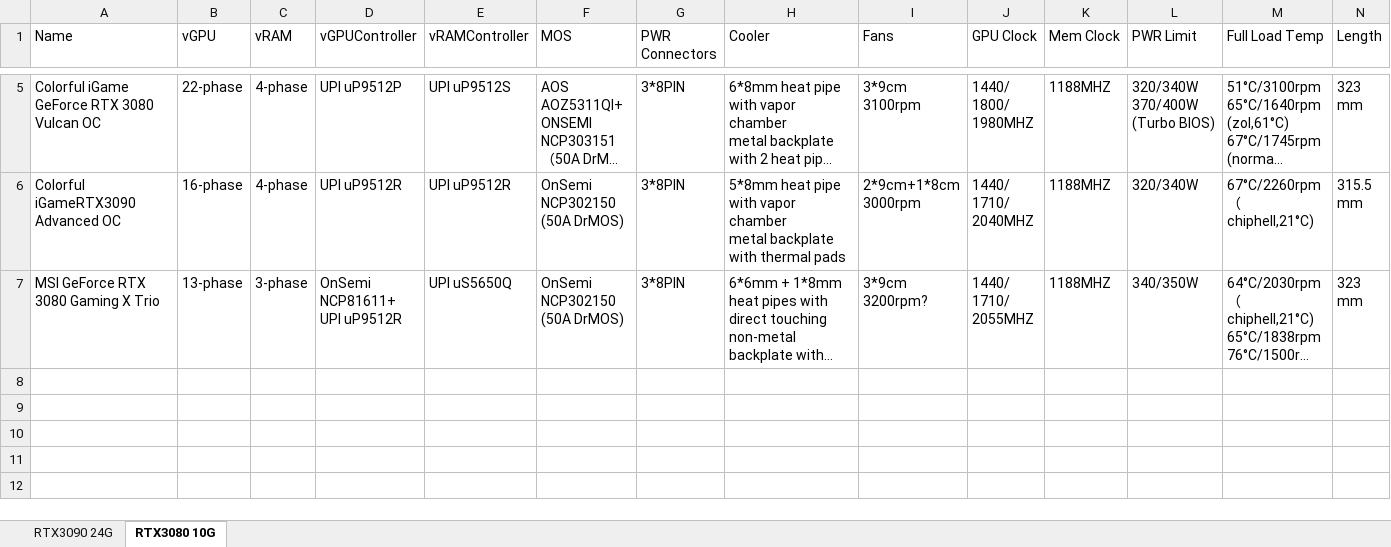
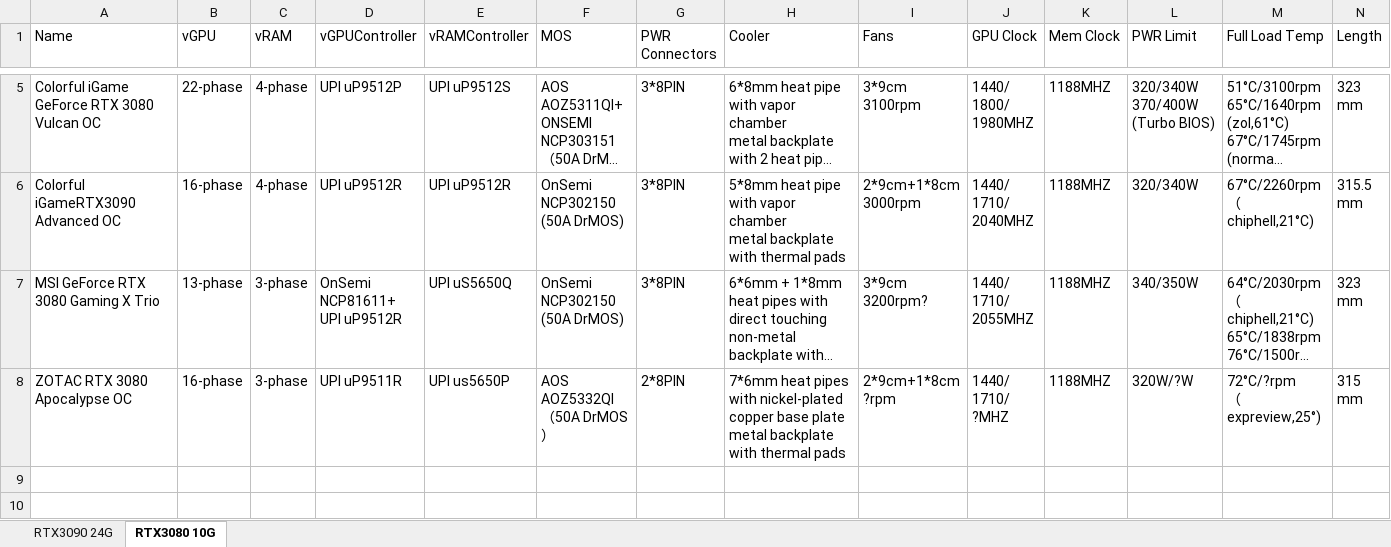
Before and after one commit to wi11iamzhao/GraphicsCardSpecs, an Excel workbook: GraphicsCardSpecificationSheet.xlsx, sheet RTX3080 10G, drawn as a sheet; only a part is shown, gaps mark what is left out; the shorter side is filled out with more unchanged rows; long unchanged cells end in …; values as stored, in another font and other column widths than the file's, no borders; rows hold the shown columns only; ↵ is a line break in a cell; the diff names each change by its address in the sheet, - before the commit and + after, or states it on an @@ line.

Commit message:
add ZOTAC RTX 3080 Apocalypse OC

```diff
--- a/GraphicsCardSpecificationSheet.xlsx (sheet RTX3080 10G)
+++ b/GraphicsCardSpecificationSheet.xlsx (sheet RTX3080 10G)
-row 8: (empty)
+row 8: ZOTAC RTX 3080 Apocalypse OC | 16-phase | 3-phase | UPI uP9511R | UPI us5650P | AOS AOZ5332QI ↵ （50A DrMOS） | 2*8PIN | 7*6mm heat pipes with nickel-plated copper base plate ↵ metal backplate with thermal pads | 2*9cm+1*8cm ↵ ?rpm | 1440/ ↵ 1710/ ↵ ?MHZ | 1188MHZ | 320W/?W | 72°C/?rpm ↵ （expreview,25°) | 315 ↵ mm
```
Also changed, not shown: sheet RTX3090 24G.
